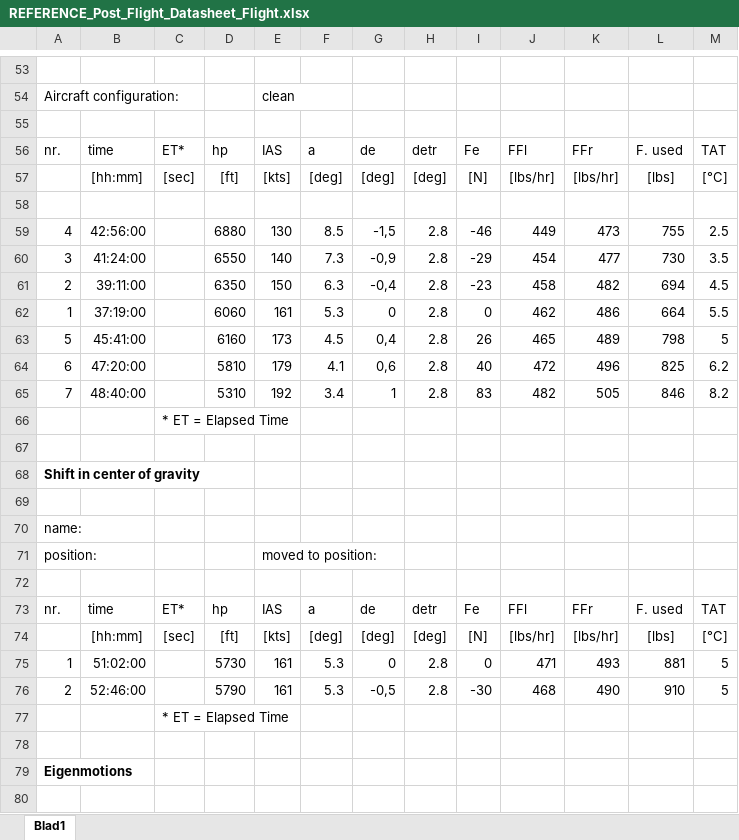
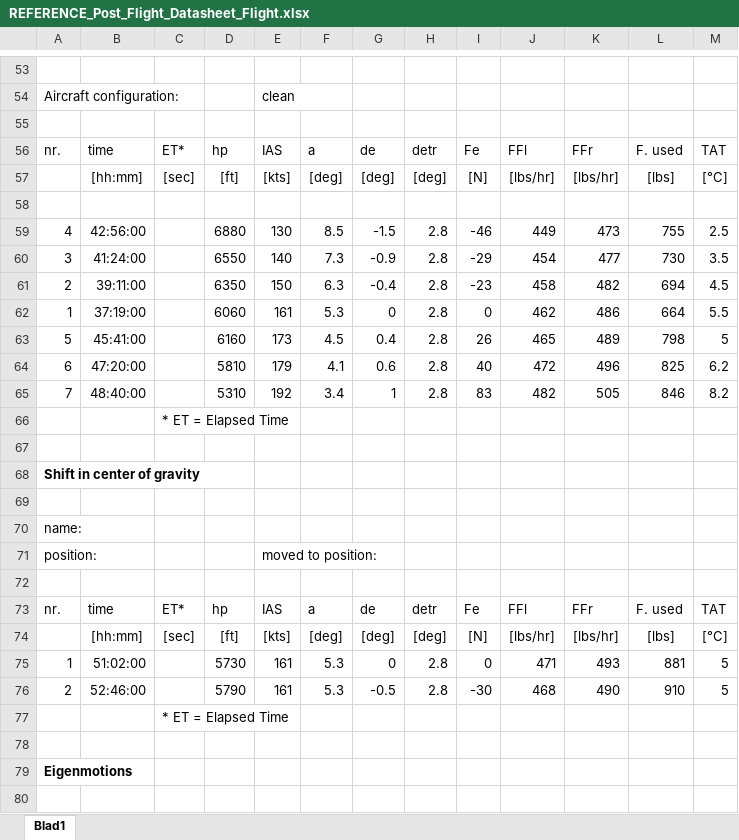
Before and after one commit to Reinier044/SVV-Flight-Dynamics, an Excel workbook: REFERENCE_Post_Flight_Datasheet_Flight.xlsx, sheet Blad1, drawn as a sheet; only a part is shown, gaps mark what is left out; values as stored, in another font and other column widths than the file's, no borders; the diff names each change by its address in the sheet, - before the commit and + after, or states it on an @@ line.

```diff
--- a/REFERENCE_Post_Flight_Datasheet_Flight.xlsx (sheet Blad1)
+++ b/REFERENCE_Post_Flight_Datasheet_Flight.xlsx (sheet Blad1)
-G59: -1,5
+G59: -1.5
-G60: -0,9
+G60: -0.9
-G61: -0,4
+G61: -0.4
-G63: 0,4
+G63: 0.4
-G64: 0,6
+G64: 0.6
-G76: -0,5
+G76: -0.5
```
Also changed, not shown: 1 other file.
